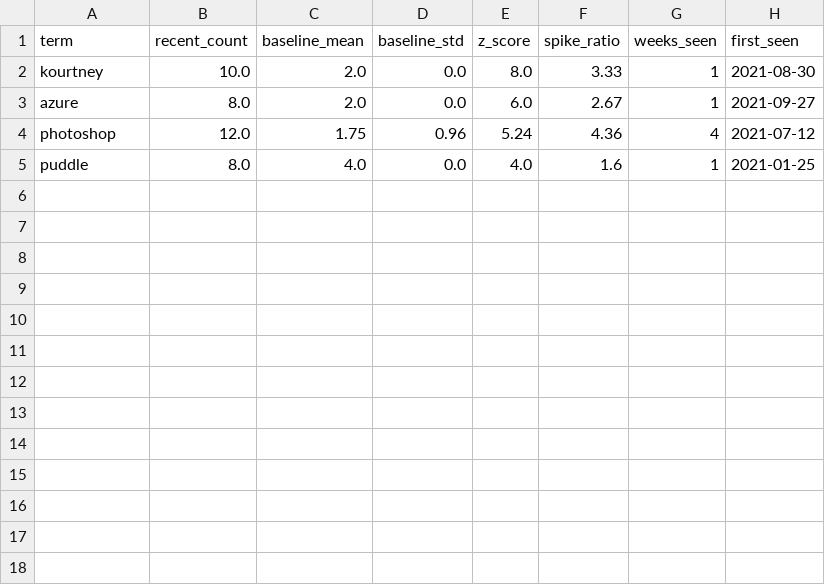
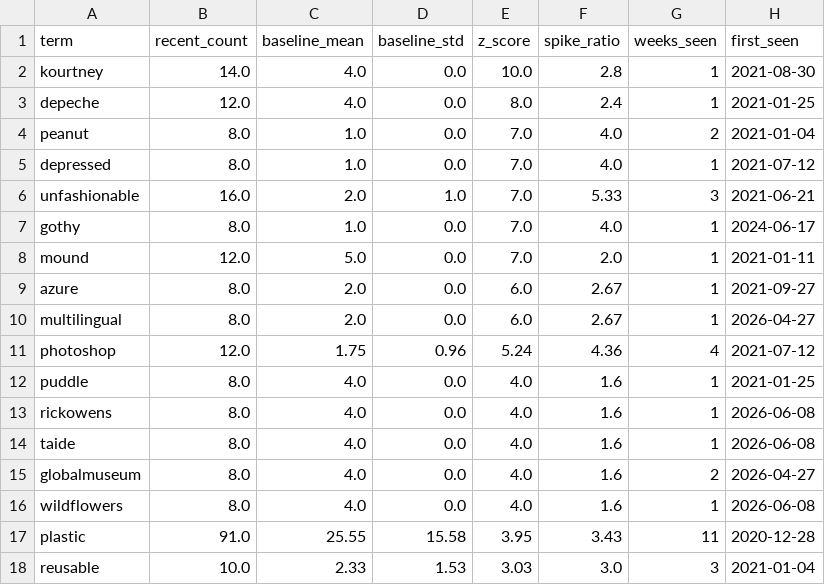
Before and after one commit to yuliaababiy/fashion-trends-monitor, a CSV file: reports/metrics/spike_terms.csv, drawn as a sheet.

Commit message:
chore(daily): update data + metrics [skip ci]

```diff
--- a/reports/metrics/spike_terms.csv
+++ b/reports/metrics/spike_terms.csv
@@ -1,5 +1,18 @@
 term,recent_count,baseline_mean,baseline_std,z_score,spike_ratio,weeks_seen,first_seen
-kourtney,10.0,2.0,0.0,8.0,3.33,1,2021-08-30
+kourtney,14.0,4.0,0.0,10.0,2.8,1,2021-08-30
+depeche,12.0,4.0,0.0,8.0,2.4,1,2021-01-25
+peanut,8.0,1.0,0.0,7.0,4.0,2,2021-01-04
+depressed,8.0,1.0,0.0,7.0,4.0,1,2021-07-12
+unfashionable,16.0,2.0,1.0,7.0,5.33,3,2021-06-21
+gothy,8.0,1.0,0.0,7.0,4.0,1,2024-06-17
+mound,12.0,5.0,0.0,7.0,2.0,1,2021-01-11
 azure,8.0,2.0,0.0,6.0,2.67,1,2021-09-27
+multilingual,8.0,2.0,0.0,6.0,2.67,1,2026-04-27
 photoshop,12.0,1.75,0.96,5.24,4.36,4,2021-07-12
 puddle,8.0,4.0,0.0,4.0,1.6,1,2021-01-25
+rickowens,8.0,4.0,0.0,4.0,1.6,1,2026-06-08
+taide,8.0,4.0,0.0,4.0,1.6,1,2026-06-08
+globalmuseum,8.0,4.0,0.0,4.0,1.6,2,2026-04-27
+wildflowers,8.0,4.0,0.0,4.0,1.6,1,2026-06-08
+plastic,91.0,25.55,15.58,3.95,3.43,11,2020-12-28
+reusable,10.0,2.33,1.53,3.03,3.0,3,2021-01-04
```
Also changed, not shown: reports/metrics/forecast_metrics.csv, reports/metrics/forecast_metrics_summary.csv, 8 other files.
